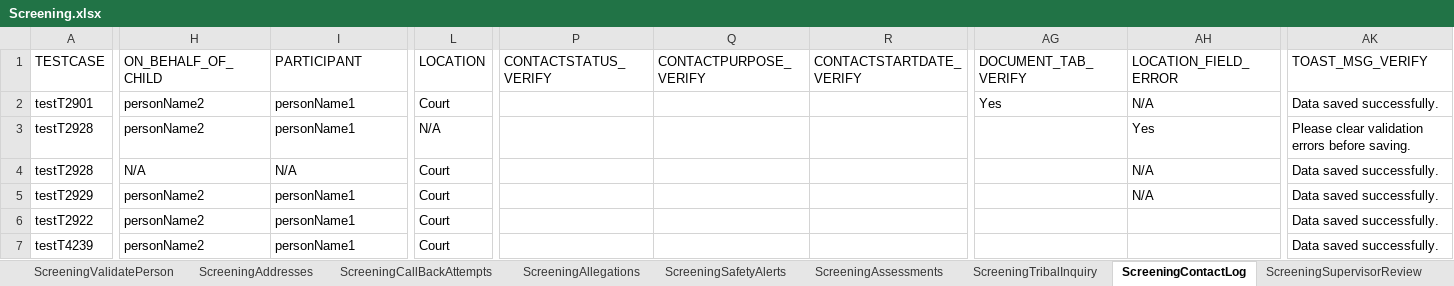
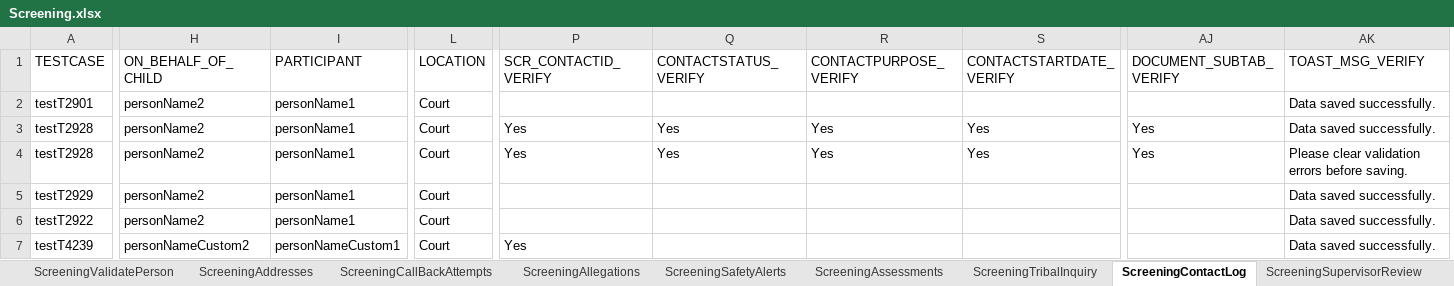
Before and after one commit to priya-singh4/POMExcelData, an Excel workbook: Screening.xlsx, sheet ScreeningContactLog, drawn as a sheet; only a part is shown, gaps mark what is left out; values as stored, in another font and other column widths than the file's, no borders; removed rows and columns are numbered as before the commit, all else as after; rows hold the shown columns only; the diff covers the shown part only; the diff names each change by its address in the sheet, - before the commit and + after, or states it on an @@ line.

```diff
--- a/Screening.xlsx (sheet ScreeningContactLog)
+++ b/Screening.xlsx (sheet ScreeningContactLog)
+column P (SCR_CONTACTID_VERIFY), row 3: Yes; row 7: Yes
-column AG (DOCUMENT_TAB_VERIFY), row 2: Yes
-column AH (LOCATION_FIELD_ERROR), rows 2-3: N/A | Yes; row 5: N/A
+column AJ (DOCUMENT_SUBTAB_VERIFY), row 3: Yes
-L3 (LOCATION): N/A
+L3 (LOCATION): Court
-Q3 (CONTACTSTATUS_VERIFY): (empty)
+Q3 (CONTACTSTATUS_VERIFY): Yes
-R3 (CONTACTPURPOSE_VERIFY): (empty)
+R3 (CONTACTPURPOSE_VERIFY): Yes
-S3 (CONTACTSTARTDATE_VERIFY): (empty)
+S3 (CONTACTSTARTDATE_VERIFY): Yes
-AK3 (TOAST_MSG_VERIFY): Please clear validation errors before saving.
+AK3 (TOAST_MSG_VERIFY): Data saved successfully.
-row 4: testT2928 | N/A | N/A | Court |  |  |  |  | N/A | Data saved successfully.
+row 4: testT2928 | personName2 | personName1 | Court | Yes | Yes | Yes | Yes | Yes | Please clear validation errors before saving.
-H7 (ON_BEHALF_OF_CHILD): personName2
+H7 (ON_BEHALF_OF_CHILD): personNameCustom2
-I7 (PARTICIPANT): personName1
+I7 (PARTICIPANT): personNameCustom1
```
Also changed, not shown: 16 edited cells elsewhere in this sheet, sheet ScreeningTribalInquiry, sheet ScreeningDetails, sheet ScreeningPersons, sheet ScreeningsPage, sheet ScreeningAllegations, sheet ScreeningAddresses, 7 more sheets.
